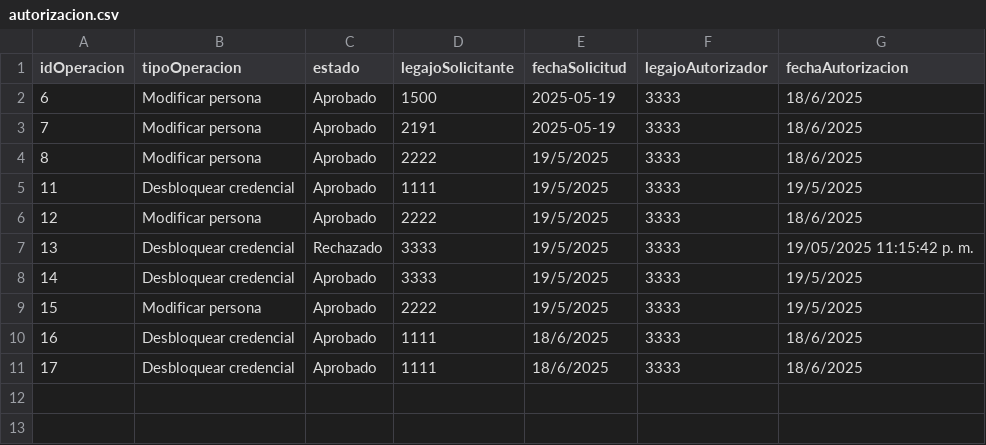
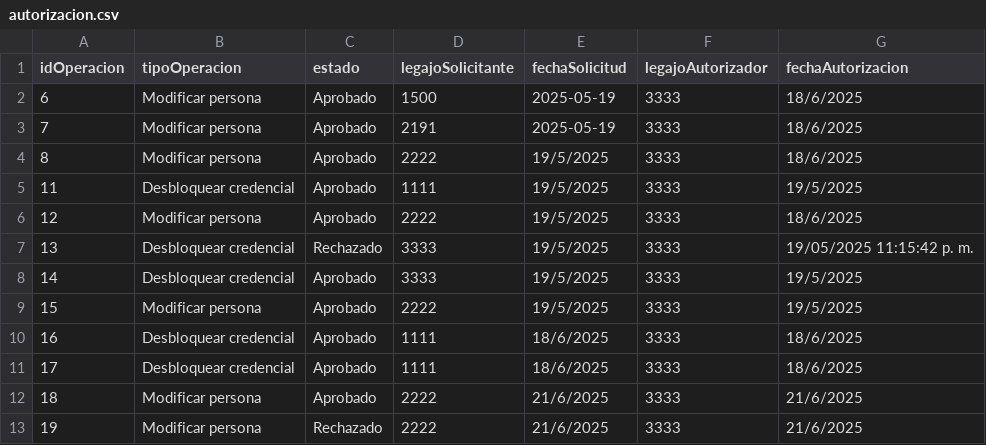
Before and after one commit to BiancaBarassiLambertucci/TPCAIGrupo3, a CSV file: TPIntegradorCorto-master/TemplateTPCorto/Persistencia/DataBase/Tablas/autorizacion.csv, drawn as a sheet.

```diff
--- a/TPIntegradorCorto-master/TemplateTPCorto/Persistencia/DataBase/Tablas/autorizacion.csv
+++ b/TPIntegradorCorto-master/TemplateTPCorto/Persistencia/DataBase/Tablas/autorizacion.csv
@@ -11 +11,3 @@ idOperacion;tipoOperacion;estado;legajoSolicitante;fechaSolicitud;legajoAutoriza
 17;Desbloquear credencial;Aprobado;1111;18/6/2025;3333;18/6/2025
+18;Modificar persona;Aprobado;2222;21/6/2025;3333;21/6/2025
+19;Modificar persona;Rechazado;2222;21/6/2025;3333;21/6/2025
```
Also changed, not shown: TPIntegradorCorto-master/TemplateTPCorto/Persistencia/DataBase/Tablas/credenciales.csv, TPIntegradorCorto-master/TemplateTPCorto/Persistencia/DataBase/Tablas/operacion_cambio_persona.csv, 14 other files.
